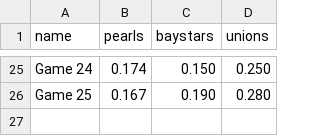
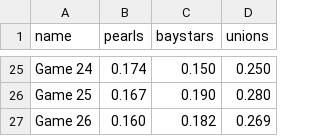
Before and after one commit to t-chov/db2021, a TSV file: etc/rate.tsv, drawn as a sheet; only a part is shown, gaps mark what is left out.

```diff
--- a/etc/rate.tsv
+++ b/etc/rate.tsv
@@ -26 +26,2 @@ Game 24	0.174	0.150	0.250
 Game 25	0.167	0.190	0.280
+Game 26	0.160	0.182	0.269
```
Also changed, not shown: 1 other file.
